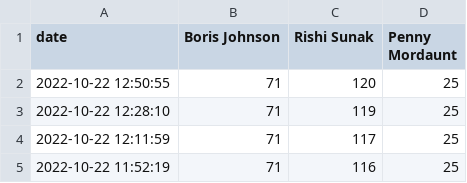
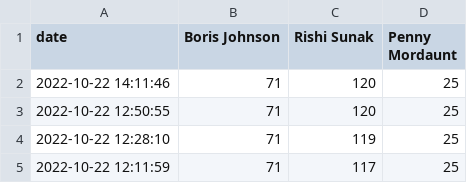
Before and after one commit to tomviner/scrape-tory-nominations, a CSV file: gf-noms-time-series.csv, drawn as a sheet; only a part is shown; the shorter side is filled out with more unchanged rows; the diff names each change by its address in the sheet, - before the commit and + after, or states it on an @@ line.

```diff
--- a/gf-noms-time-series.csv
+++ b/gf-noms-time-series.csv
+row 2: 2022-10-22 14:11:46 | 71 | 120 | 25
```
Also changed, not shown: 1 other file.
